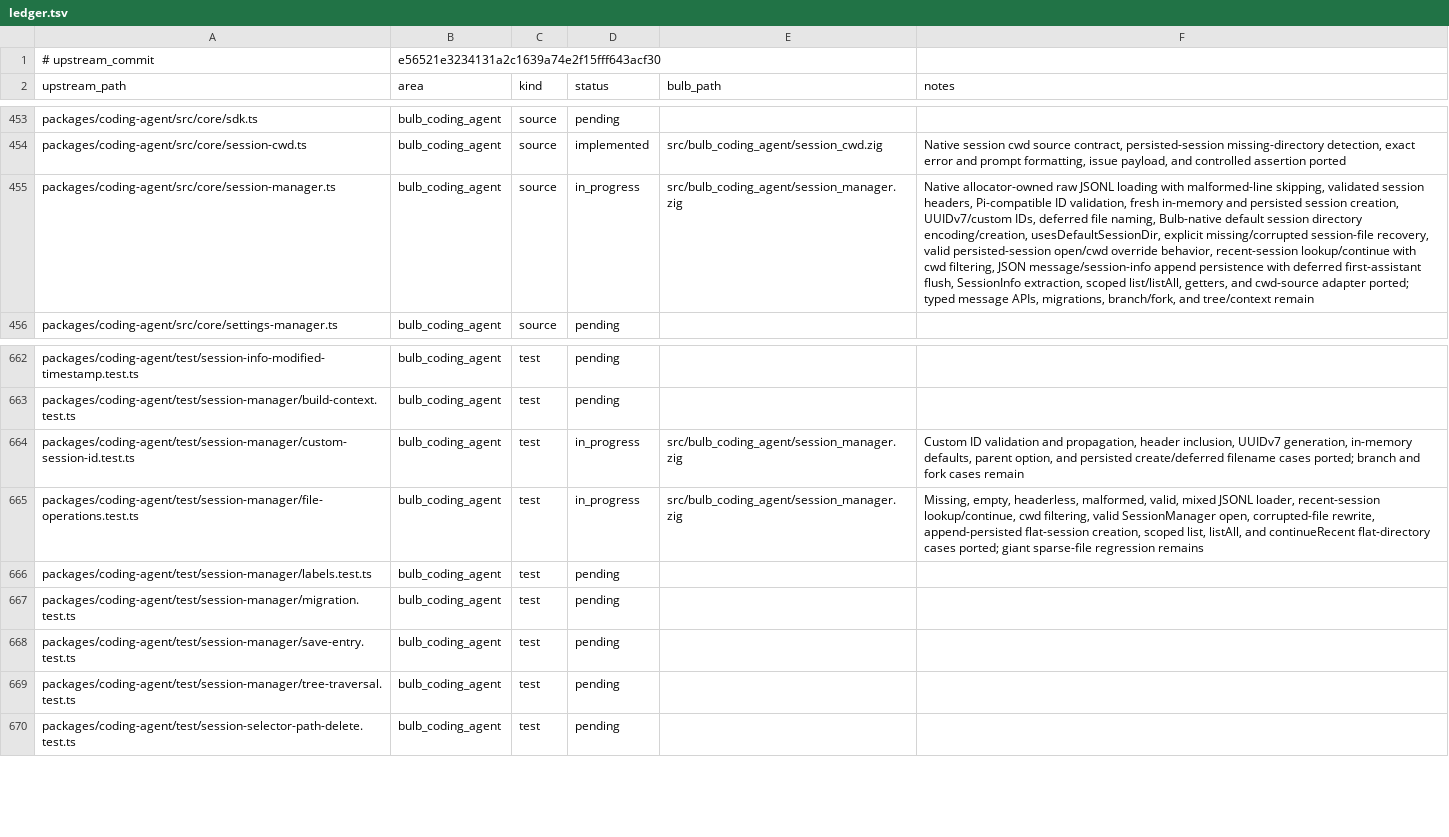
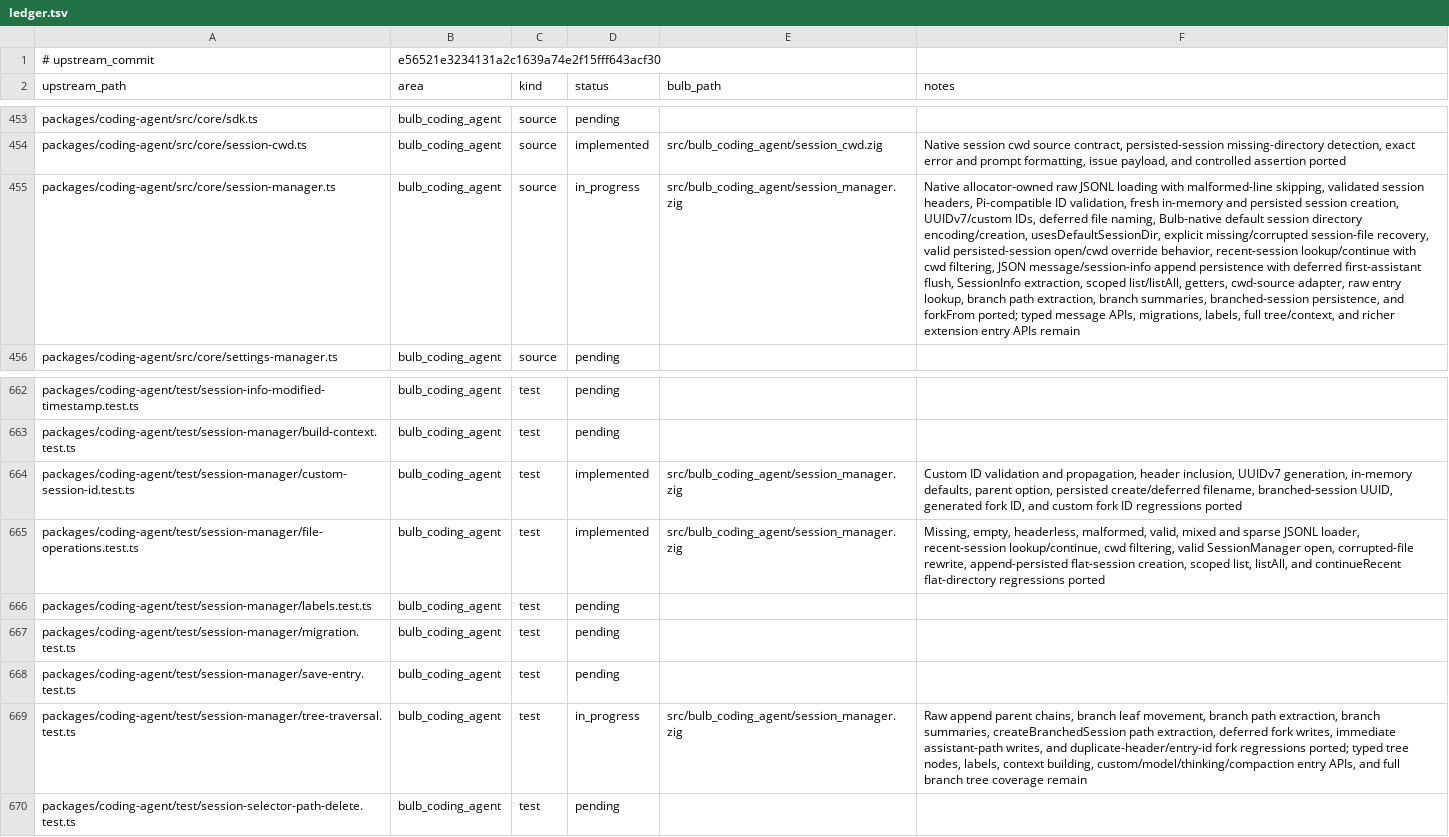
Before and after one commit to anggakhrsma/bulb, a TSV file: parity/ledger.tsv, drawn as a sheet; only a part is shown, gaps mark what is left out; the diff names each change by its address in the sheet, - before the commit and + after, or states it on an @@ line.

```diff
--- a/parity/ledger.tsv
+++ b/parity/ledger.tsv
-F455 (notes): …list/listAll, getters, and cwd-source adapter ported; typed message APIs, migrations, branch/fork, and tree/context remain
+F455 (notes): …list/listAll, getters, cwd-source adapter, raw entry lookup, branch path extraction, branch summaries, branched-session persistence, and forkFrom ported; typed message APIs, migrations, labels, full tree/context, and richer extension entry APIs remain
-D664:D665 (status): in_progress
+D664:D665 (status): implemented
-F664 (notes): …parent option, and persisted create/deferred filename cases ported; branch and fork cases remain
+F664 (notes): …parent option, persisted create/deferred filename, branched-session UUID, generated fork ID, and custom fork ID regressions ported
-F665 (notes): …valid, mixed JSONL loader, recent-session lookup/continue, cwd filtering, valid SessionManager open, corrupted-file rewrite, append-persisted flat-session creation, scoped list, listAll, and continueRecent flat-directory cases ported; giant sparse-file regression remains
+F665 (notes): …valid, mixed and sparse JSONL loader, recent-session lookup/continue, cwd filtering, valid SessionManager open, corrupted-file rewrite, append-persisted flat-session creation, scoped list, listAll, and continueRecent flat-directory regressions ported
-D669 (status): pending
+D669 (status): in_progress
-E669 (bulb_path): (empty)
+E669 (bulb_path): src/bulb_coding_agent/session_manager.zig
-F669 (notes): (empty)
+F669 (notes): Raw append parent chains, branch leaf movement, branch path extraction, branch summaries, createBranchedSession path extraction, deferred fork writes, immediate assistant-path writes, and duplicate-header/entry-id fork regressions ported; typed tree nodes, labels, context building, custom/model/thinking/compaction entry APIs, and full branch tree coverage remain
```
Also changed, not shown: parity/status.tsv, 1 other file.
